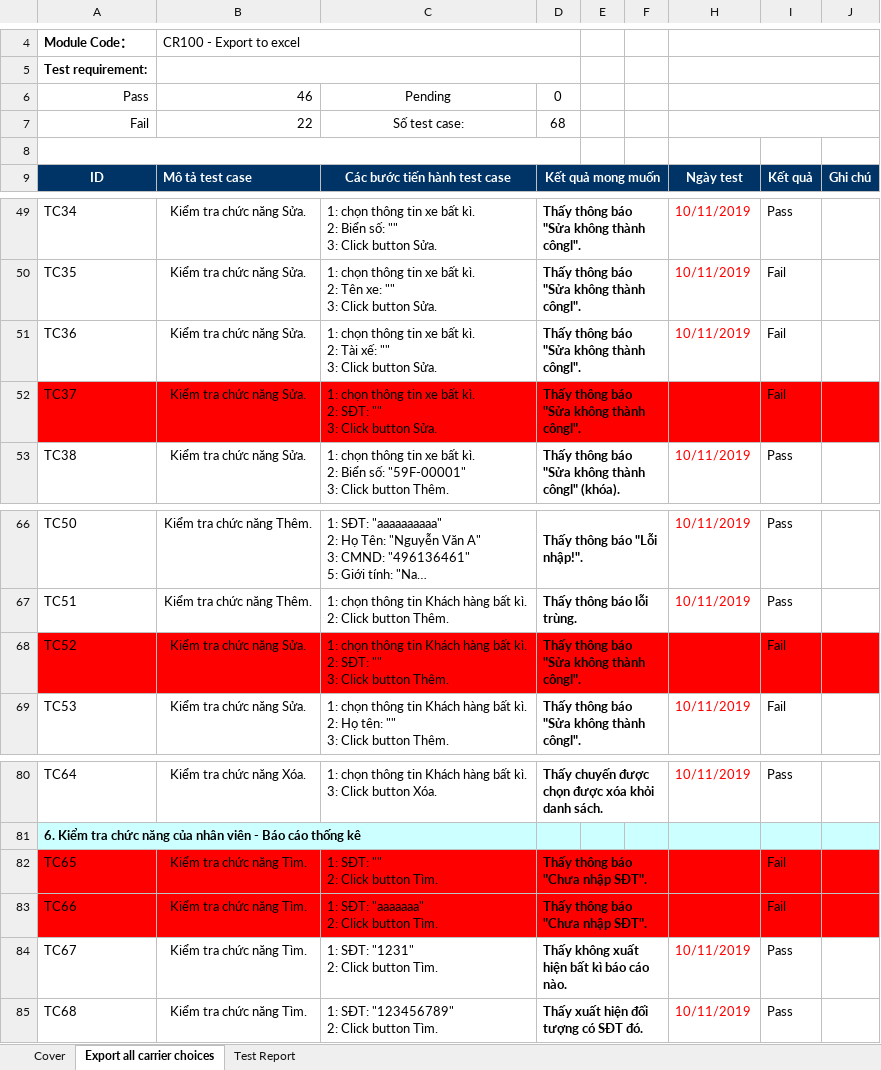
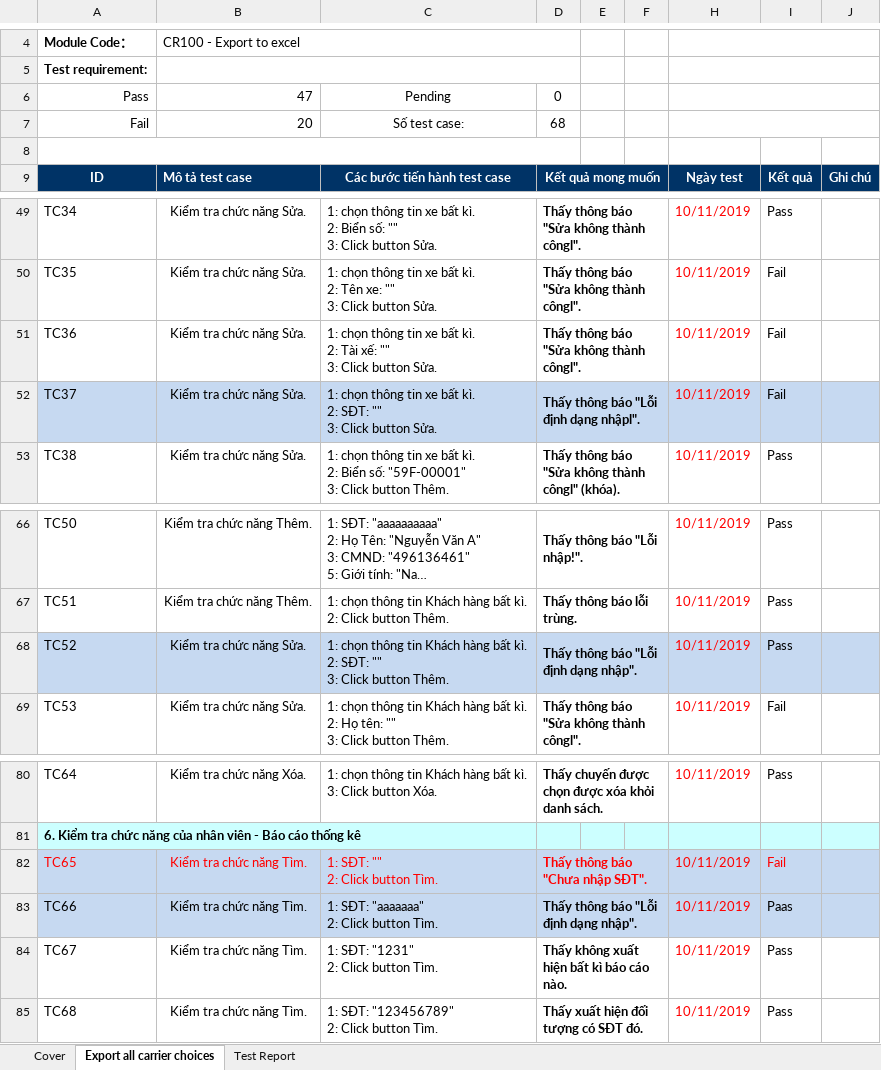
Before and after one commit to nguyentus/QuanLyHoTroDatVeXe, an Excel workbook: test-case-example.xlsx, sheet Export all carrier choices, drawn as a sheet; only a part is shown, gaps mark what is left out; long unchanged cells end in …; values as stored, in another font and other column widths than the file's, no borders; the diff names each change by its address in the sheet, - before the commit and + after, or states it on an @@ line.

```diff
--- a/test-case-example.xlsx (sheet Export all carrier choices)
+++ b/test-case-example.xlsx (sheet Export all carrier choices)
-B6: 46
+B6: 47
-B7: 22
+B7: 20
-A52:F52 fill: #FF0000
+A52:F52 fill: #C6D9F1
-D52: Thấy thông báo "Sửa không thành côngl".
+D52: Thấy thông báo "Lỗi định dạng nhậpl".
-H52:J52 fill: #FF0000
+H52:J52 fill: #C6D9F1
-A68:F68 fill: #FF0000
+A68:F68 fill: #C6D9F1
-D68: Thấy thông báo "Sửa không thành côngl".
+D68: Thấy thông báo "Lỗi định dạng nhập".
-H68:J68 fill: #FF0000
+H68:J68 fill: #C6D9F1
-I68: Fail
+I68: Pass
-A82:F83 fill: #FF0000
+A82:F83 fill: #C6D9F1
-A82:D82 text colour: black
+A82:D82 text colour: #FF0000
-H82:J83 fill: #FF0000
+H82:J83 fill: #C6D9F1
-I82 text colour: black
+I82 text colour: #FF0000
-D83: Thấy thông báo "Chưa nhập SĐT".
+D83: Thấy thông báo "Lỗi định dạng nhập".
-I83: Fail
+I83: Paas
```
Also changed, not shown: sheet Test Report, 16 other files.
